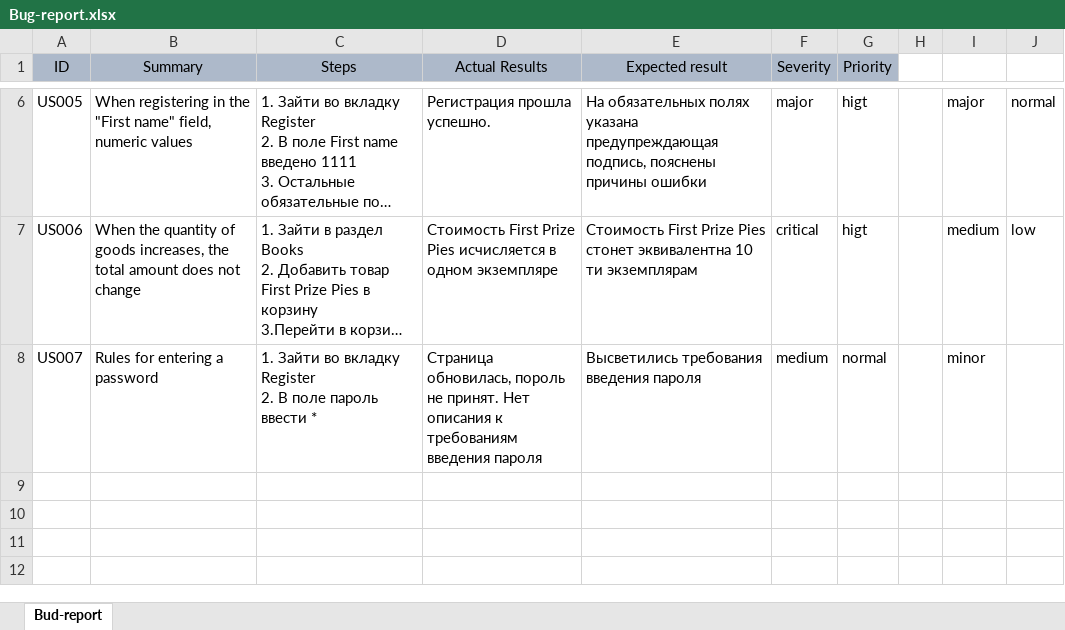
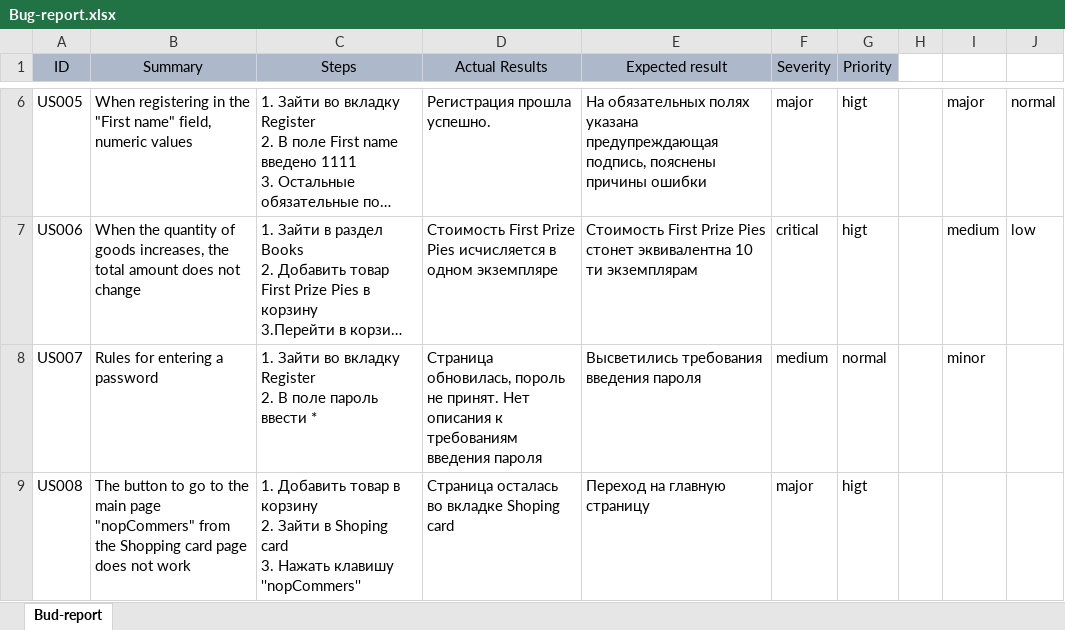
Before and after one commit to Juliyax/nopCommerce-Testing, an Excel workbook: Bug-report.xlsx, sheet Bud-report, drawn as a sheet; only a part is shown, gaps mark what is left out; long unchanged cells end in …; values as stored, in another font and other column widths than the file's, no borders; ↵ is a line break in a cell; the diff names each change by its address in the sheet, - before the commit and + after, or states it on an @@ line.

Commit message:
US008

```diff
--- a/Bug-report.xlsx (sheet Bud-report)
+++ b/Bug-report.xlsx (sheet Bud-report)
+row 9: US008 | The button to go to the main page "nopCommers" from the Shopping card page does not work | 1. Добавить товар в корзину ↵ 2. Зайти в Shoping card ↵ 3. Нажать клавишу ''nopCommers'' | Страница осталась во вкладке Shoping card | Переход на главную страницу | major | higt
```
